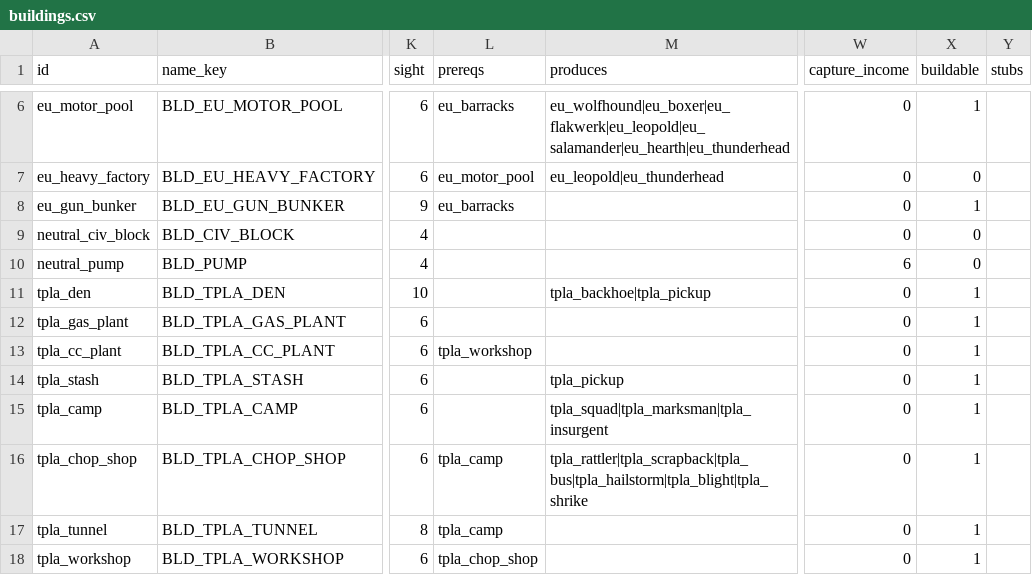
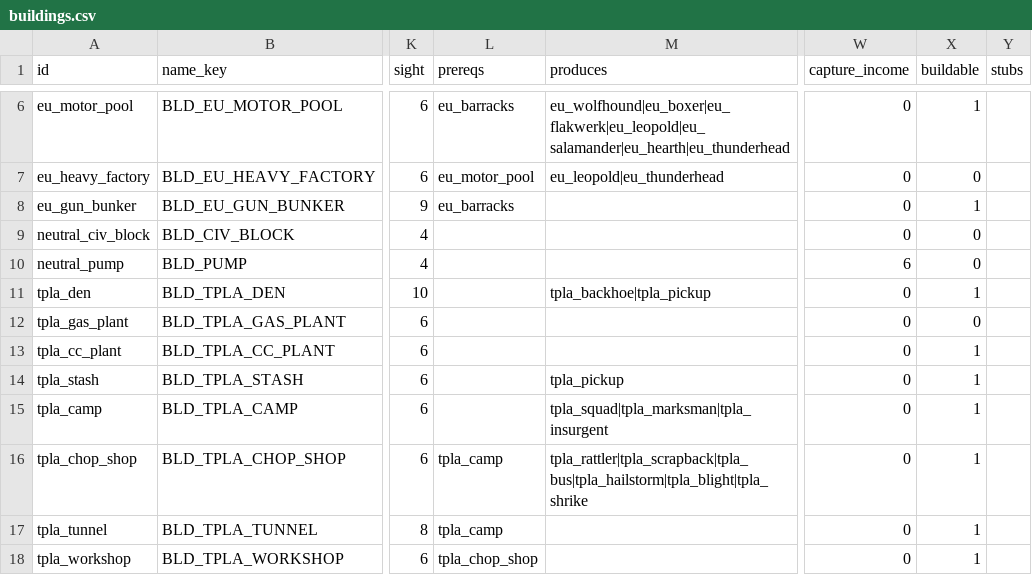
Before and after one commit to malachimurph-hub/Fracture-Line, a CSV file: data/balance/buildings.csv, drawn as a sheet; only a part is shown, gaps mark what is left out; the diff names each change by its address in the sheet, - before the commit and + after, or states it on an @@ line.

```diff
--- a/data/balance/buildings.csv
+++ b/data/balance/buildings.csv
-X12 (buildable): 1
+X12 (buildable): 0
-L13 (prereqs): tpla_workshop
+L13 (prereqs): (empty)
```
Also changed, not shown: data/balance/combat_table.csv, data/balance/units.csv, 49 other files.
